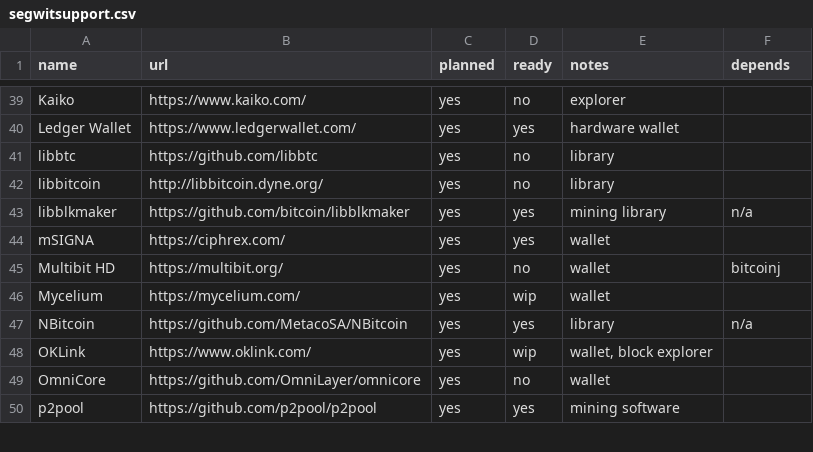
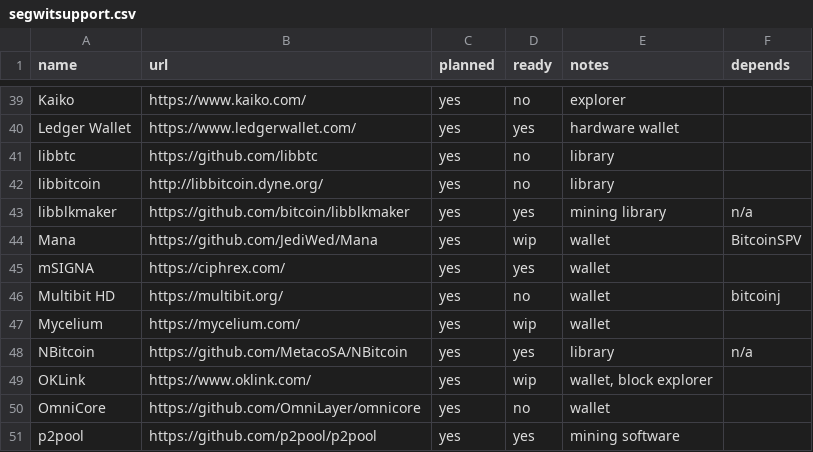
Before and after one commit to bitcoin-core/bitcoincore.org, a CSV file: _data/segwitsupport.csv, drawn as a sheet; only a part is shown, gaps mark what is left out.

Commit message:
mana wallet added

```diff
--- a/_data/segwitsupport.csv
+++ b/_data/segwitsupport.csv
@@ -43,2 +43,3 @@ libbitcoin,http://libbitcoin.dyne.org/,yes,no,library,
 libblkmaker,https://github.com/bitcoin/libblkmaker,yes,yes,mining library,n/a
+Mana,https://github.com/JediWed/Mana,yes,wip,wallet,BitcoinSPV
 mSIGNA,https://ciphrex.com/,yes,yes,wallet,
```
